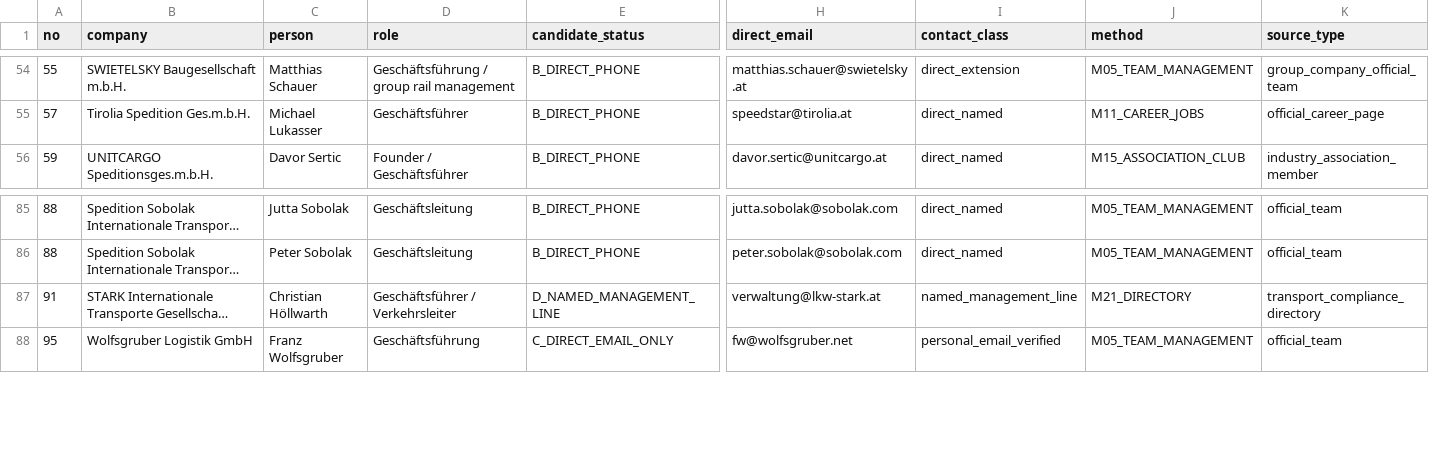
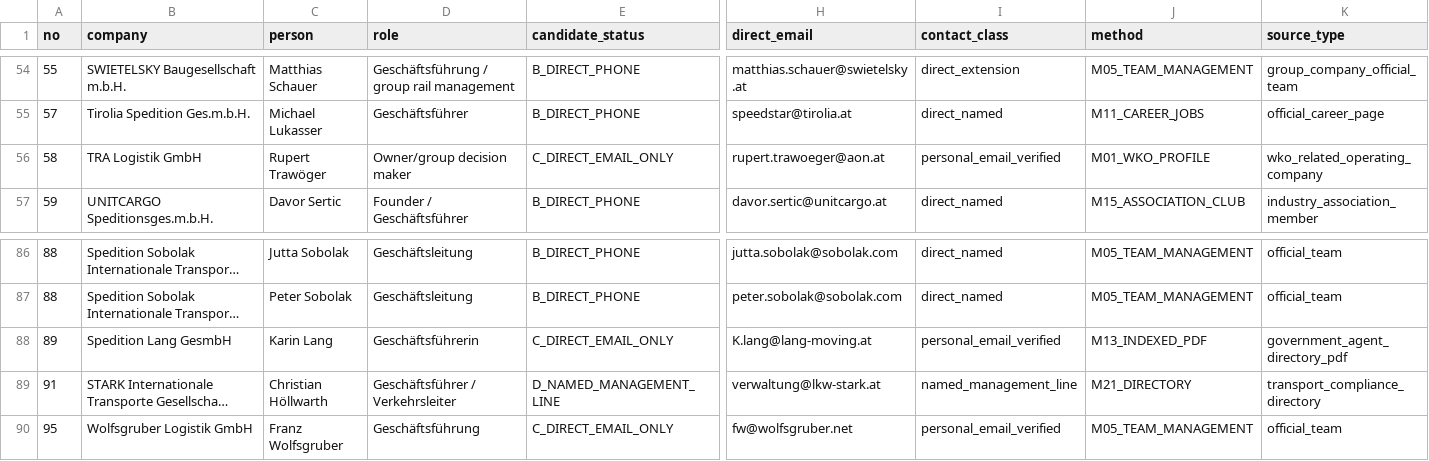
Before and after one commit to ukrainebz1-arch/first-project, a CSV file: data/spedition/contacts/final/all_evidence.csv, drawn as a sheet; only a part is shown, gaps mark what is left out; long unchanged cells end in …; rows hold the shown columns only; the diff names each change by its address in the sheet, - before the commit and + after, or states it on an @@ line.

```diff
--- a/data/spedition/contacts/final/all_evidence.csv
+++ b/data/spedition/contacts/final/all_evidence.csv
+row 56: 58 | TRA Logistik GmbH | Rupert Trawöger | Owner/group decision maker | C_DIRECT_EMAIL_ONLY | rupert.trawoeger@aon.at | personal_email_verified | M01_WKO_PROFILE | wko_related_operating_company
+row 88: 89 | Spedition Lang GesmbH | Karin Lang | Geschäftsführerin | C_DIRECT_EMAIL_ONLY | K.lang@lang-moving.at | personal_email_verified | M13_INDEXED_PDF | government_agent_directory_pdf
```
Also changed, not shown: data/spedition/contacts/final/company_summary.csv, data/spedition/contacts/final/direct_contacts_A_C.csv, 4 other files.
